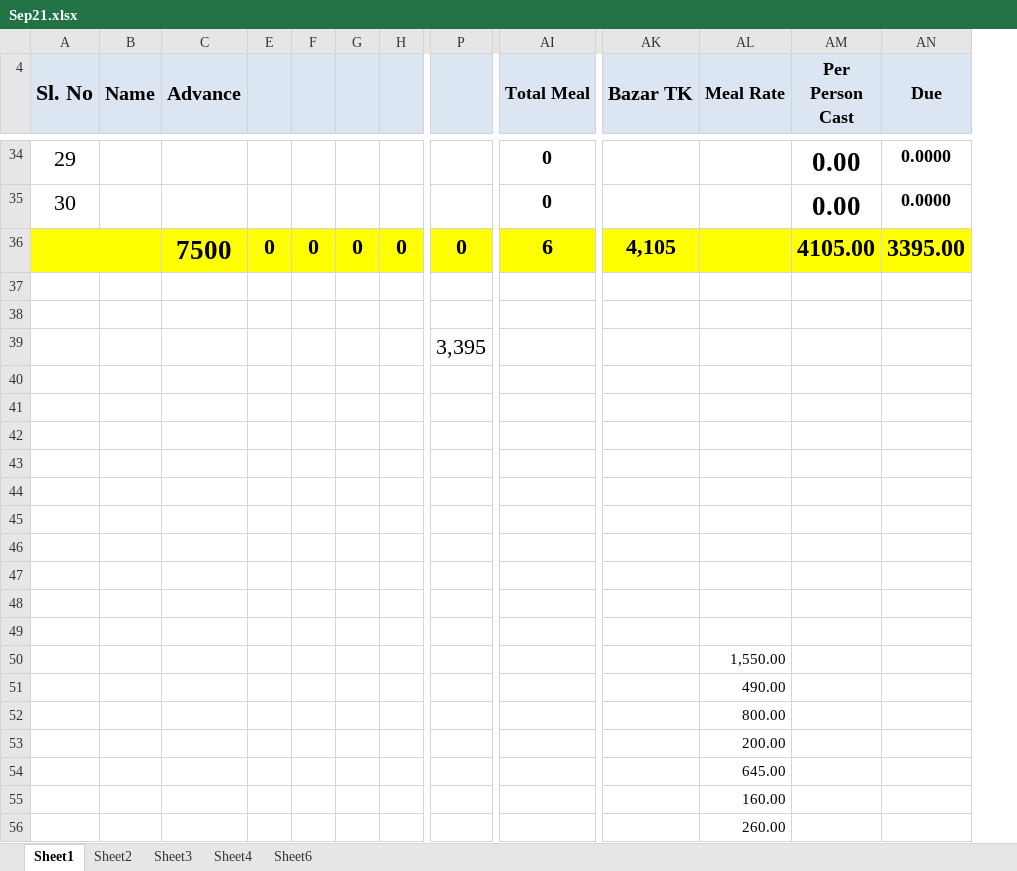
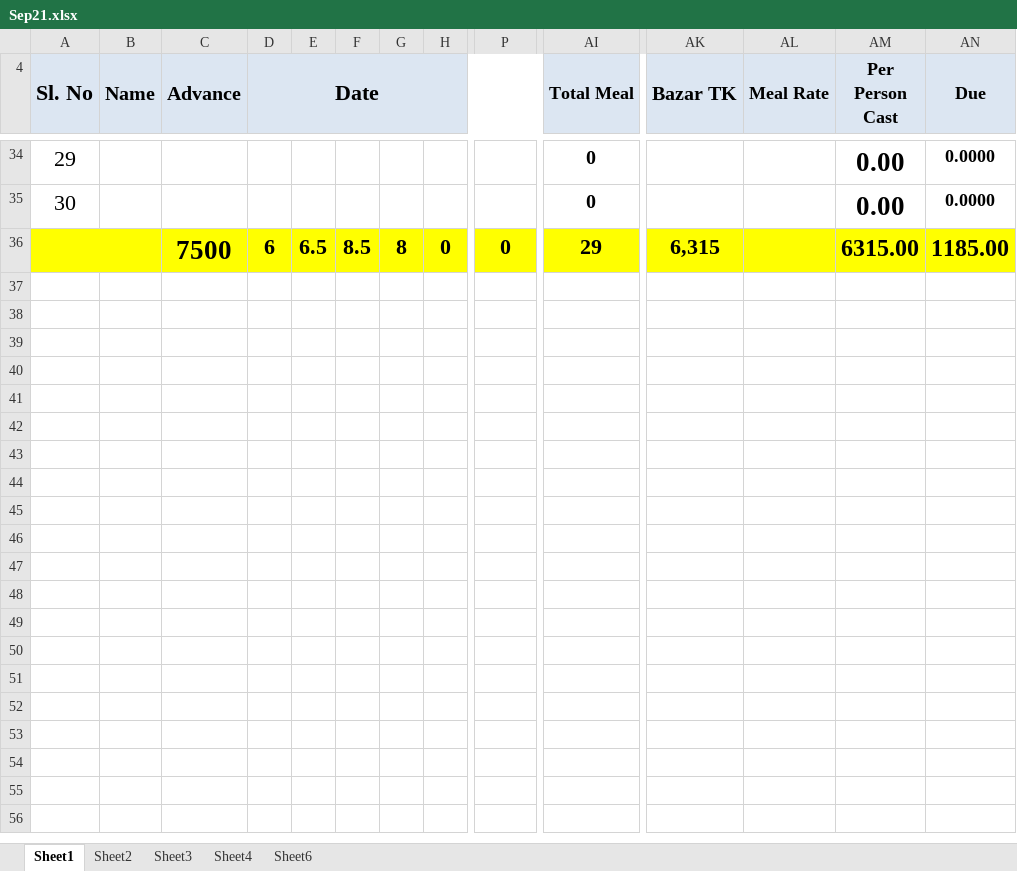
Before and after one commit to sakhawat-code-info/meal, an Excel workbook: Sep21.xlsx, sheet Sheet1, drawn as a sheet; only a part is shown, gaps mark what is left out; values as stored, in another font and other column widths than the file's, no borders; removed rows and columns are numbered as before the commit, all else as after; rows hold the shown columns only; the diff covers the shown part only; the diff names each change by its address in the sheet, - before the commit and + after, or states it on an @@ line.

Commit message:
all meal added

```diff
--- a/Sep21.xlsx (sheet Sheet1)
+++ b/Sep21.xlsx (sheet Sheet1)
@@ column D (Date) unhidden, row 36: 6 @@
-E36: 0
+E36: 6.5
-F36: 0
+F36: 8.5
-G36: 0
+G36: 8
-AI36 (Total Meal): 6
+AI36 (Total Meal): 29
-AK36 (Bazar TK): 4,105
+AK36 (Bazar TK): 6,315
-AM36 (Per Person Cast): 4105.00
+AM36 (Per Person Cast): 6315.00
-AN36 (Due): 3395.00
+AN36 (Due): 1185.00
-row 37: (empty)
-row 38: (empty)
-row 39:  |  |  |  |  |  |  | 3,395
-row 40: (empty)
-row 41: (empty)
-row 42: (empty)
-row 43: (empty)
-row 44: (empty)
-row 45: (empty)
-row 46: (empty)
-row 47: (empty)
-row 48: (empty)
-row 49: (empty)
-row 50:  |  |  |  |  |  |  |  |  |  | 1,550.00
-row 51:  |  |  |  |  |  |  |  |  |  | 490.00
-row 52:  |  |  |  |  |  |  |  |  |  | 800.00
-row 53:  |  |  |  |  |  |  |  |  |  | 200.00
-row 54:  |  |  |  |  |  |  |  |  |  | 645.00
-row 55:  |  |  |  |  |  |  |  |  |  | 160.00
-row 56:  |  |  |  |  |  |  |  |  |  | 260.00
```
Also changed, not shown: 1 added row, 1 removed row, 33 edited cells and cell formats elsewhere in this sheet.
